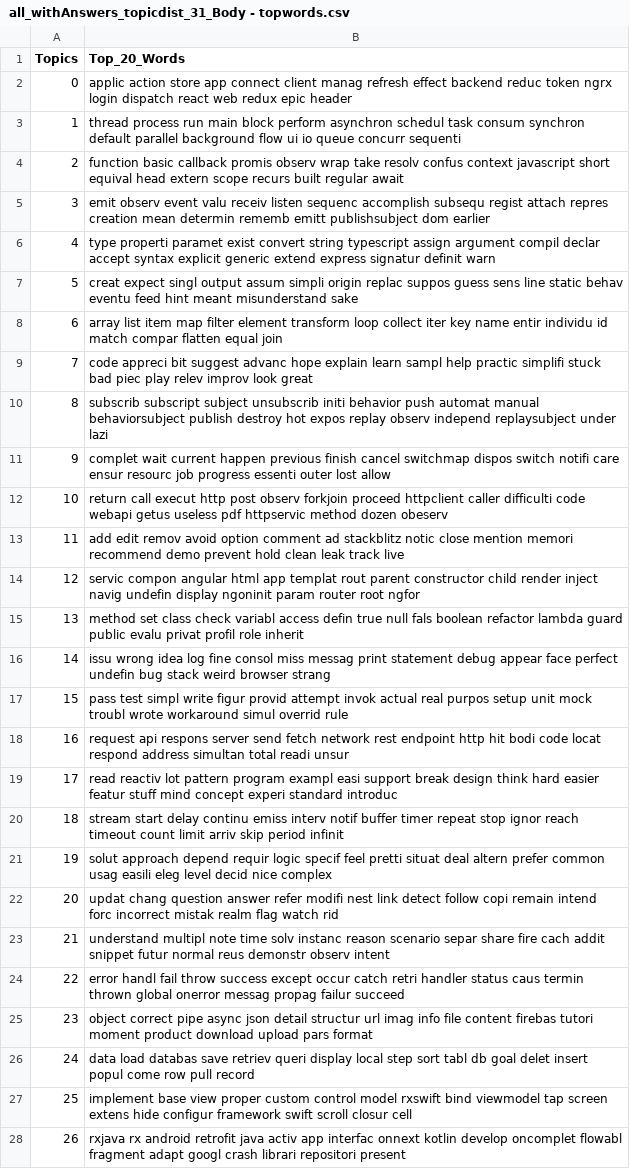
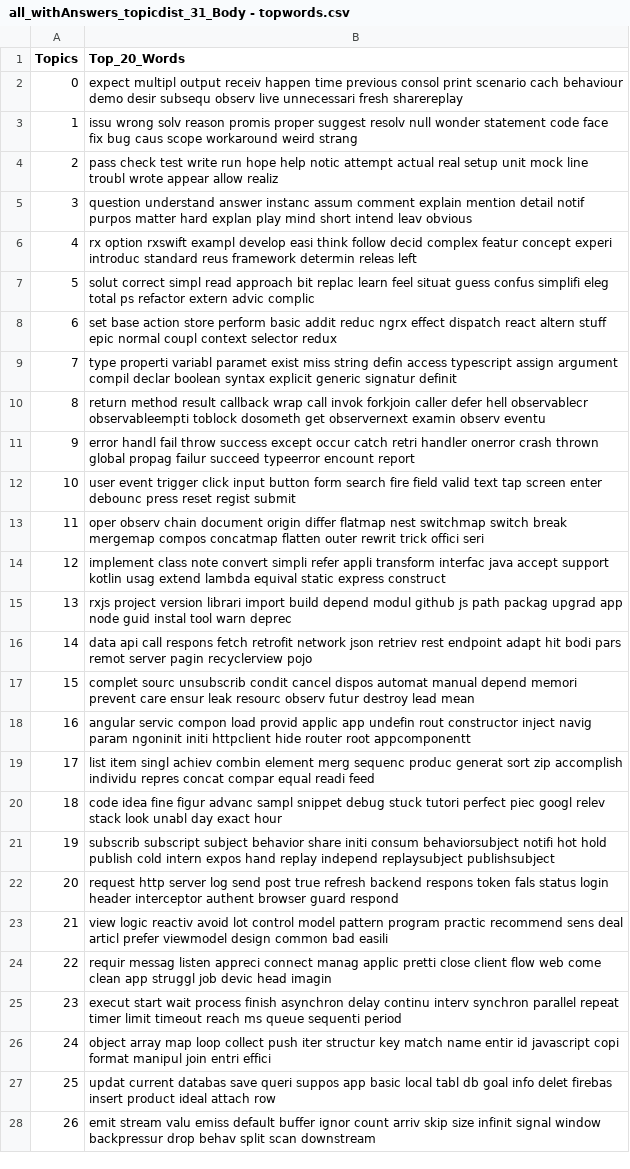
Before and after one commit to carloszimm/so-mining-msr22, a CSV file: assets/lda-results/all_withAnswers/Body/31/all_withAnswers_topicdist_31_Body - topwords.csv, drawn as a sheet; only a part is shown; the diff covers the shown part only; the diff names each change by its address in the sheet, - before the commit and + after, or states it on an @@ line.

```diff
--- a/assets/lda-results/all_withAnswers/Body/31/all_withAnswers_topicdist_31_Body - topwords.csv
+++ b/assets/lda-results/all_withAnswers/Body/31/all_withAnswers_topicdist_31_Body - topwords.csv
-B2 (Top_20_Words): applic action store app connect client manag refresh effect backend reduc token ngrx login dispatch react web redux epic header
+B2 (Top_20_Words): expect multipl output receiv happen time previous consol print scenario cach behaviour demo desir subsequ observ live unnecessari fresh sharereplay
-B3 (Top_20_Words): thread process run main block perform asynchron schedul task consum synchron default parallel background flow ui io queue concurr sequenti
+B3 (Top_20_Words): issu wrong solv reason promis proper suggest resolv null wonder statement code face fix bug caus scope workaround weird strang
-B4 (Top_20_Words): function basic callback promis observ wrap take resolv confus context javascript short equival head extern scope recurs built regular await
+B4 (Top_20_Words): pass check test write run hope help notic attempt actual real setup unit mock line troubl wrote appear allow realiz
-B5 (Top_20_Words): emit observ event valu receiv listen sequenc accomplish subsequ regist attach repres creation mean determin rememb emitt publishsubject dom earlier
+B5 (Top_20_Words): question understand answer instanc assum comment explain mention detail notif purpos matter hard explan play mind short intend leav obvious
-B6 (Top_20_Words): type properti paramet exist convert string typescript assign argument compil declar accept syntax explicit generic extend express signatur definit warn
+B6 (Top_20_Words): rx option rxswift exampl develop easi think follow decid complex featur concept experi introduc standard reus framework determin releas left
-B7 (Top_20_Words): creat expect singl output assum simpli origin replac suppos guess sens line static behav eventu feed hint meant misunderstand sake
+B7 (Top_20_Words): solut correct simpl read approach bit replac learn feel situat guess confus simplifi eleg total ps refactor extern advic complic
-B8 (Top_20_Words): array list item map filter element transform loop collect iter key name entir individu id match compar flatten equal join
+B8 (Top_20_Words): set base action store perform basic addit reduc ngrx effect dispatch react altern stuff epic normal coupl context selector redux
-B9 (Top_20_Words): code appreci bit suggest advanc hope explain learn sampl help practic simplifi stuck bad piec play relev improv look great
+B9 (Top_20_Words): type properti variabl paramet exist miss string defin access typescript assign argument compil declar boolean syntax explicit generic signatur definit
-B10 (Top_20_Words): subscrib subscript subject unsubscrib initi behavior push automat manual behaviorsubject publish destroy hot expos replay observ independ replaysubject under lazi
+B10 (Top_20_Words): return method result callback wrap call invok forkjoin caller defer hell observablecr observableempti toblock dosometh get observernext examin observ eventu
-B11 (Top_20_Words): complet wait current happen previous finish cancel switchmap dispos switch notifi care ensur resourc job progress essenti outer lost allow
+B11 (Top_20_Words): error handl fail throw success except occur catch retri handler onerror crash thrown global propag failur succeed typeerror encount report
-B12 (Top_20_Words): return call execut http post observ forkjoin proceed httpclient caller difficulti code webapi getus useless pdf httpservic method dozen obeserv
+B12 (Top_20_Words): user event trigger click input button form search fire field valid text tap screen enter debounc press reset regist submit
-B13 (Top_20_Words): add edit remov avoid option comment ad stackblitz notic close mention memori recommend demo prevent hold clean leak track live
+B13 (Top_20_Words): oper observ chain document origin differ flatmap nest switchmap switch break mergemap compos concatmap flatten outer rewrit trick offici seri
-B14 (Top_20_Words): servic compon angular html app templat rout parent constructor child render inject navig undefin display ngoninit param router root ngfor
+B14 (Top_20_Words): implement class note convert simpli refer appli transform interfac java accept support kotlin usag extend lambda equival static express construct
-B15 (Top_20_Words): method set class check variabl access defin true null fals boolean refactor lambda guard public evalu privat profil role inherit
+B15 (Top_20_Words): rxjs project version librari import build depend modul github js path packag upgrad app node guid instal tool warn deprec
-B16 (Top_20_Words): issu wrong idea log fine consol miss messag print statement debug appear face perfect undefin bug stack weird browser strang
+B16 (Top_20_Words): data api call respons fetch retrofit network json retriev rest endpoint adapt hit bodi pars remot server pagin recyclerview pojo
-B17 (Top_20_Words): pass test simpl write figur provid attempt invok actual real purpos setup unit mock troubl wrote workaround simul overrid rule
+B17 (Top_20_Words): complet sourc unsubscrib condit cancel dispos automat manual depend memori prevent care ensur leak resourc observ futur destroy lead mean
-B18 (Top_20_Words): request api respons server send fetch network rest endpoint http hit bodi code locat respond address simultan total readi unsur
+B18 (Top_20_Words): angular servic compon load provid applic app undefin rout constructor inject navig param ngoninit initi httpclient hide router root appcomponentt
-B19 (Top_20_Words): read reactiv lot pattern program exampl easi support break design think hard easier featur stuff mind concept experi standard introduc
+B19 (Top_20_Words): list item singl achiev combin element merg sequenc produc generat sort zip accomplish individu repres concat compar equal readi feed
-B20 (Top_20_Words): stream start delay continu emiss interv notif buffer timer repeat stop ignor reach timeout count limit arriv skip period infinit
+B20 (Top_20_Words): code idea fine figur advanc sampl snippet debug stuck tutori perfect piec googl relev stack look unabl day exact hour
-B21 (Top_20_Words): solut approach depend requir logic specif feel pretti situat deal altern prefer common usag easili eleg level decid nice complex
+B21 (Top_20_Words): subscrib subscript subject behavior share initi consum behaviorsubject notifi hot hold publish cold intern expos hand replay independ replaysubject publishsubject
-B22 (Top_20_Words): updat chang question answer refer modifi nest link detect follow copi remain intend forc incorrect mistak realm flag watch rid
+B22 (Top_20_Words): request http server log send post true refresh backend respons token fals status login header interceptor authent browser guard respond
-B23 (Top_20_Words): understand multipl note time solv instanc reason scenario separ share fire cach addit snippet futur normal reus demonstr observ intent
+B23 (Top_20_Words): view logic reactiv avoid lot control model pattern program practic recommend sens deal articl prefer viewmodel design common bad easili
-B24 (Top_20_Words): error handl fail throw success except occur catch retri handler status caus termin thrown global onerror messag propag failur succeed
+B24 (Top_20_Words): requir messag listen appreci connect manag applic pretti close client flow web come clean app struggl job devic head imagin
-B25 (Top_20_Words): object correct pipe async json detail structur url imag info file content firebas tutori moment product download upload pars format
+B25 (Top_20_Words): execut start wait process finish asynchron delay continu interv synchron parallel repeat timer limit timeout reach ms queue sequenti period
-B26 (Top_20_Words): data load databas save retriev queri display local step sort tabl db goal delet insert popul come row pull record
+B26 (Top_20_Words): object array map loop collect push iter structur key match name entir id javascript copi format manipul join entri effici
-B27 (Top_20_Words): implement base view proper custom control model rxswift bind viewmodel tap screen extens hide configur framework swift scroll closur cell
+B27 (Top_20_Words): updat current databas save queri suppos app basic local tabl db goal info delet firebas insert product ideal attach row
-B28 (Top_20_Words): rxjava rx android retrofit java activ app interfac onnext kotlin develop oncomplet flowabl fragment adapt googl crash librari repositori present
+B28 (Top_20_Words): emit stream valu emiss default buffer ignor count arriv skip size infinit signal window backpressur drop behav split scan downstream
```
Also changed, not shown: 4 edited cells elsewhere in this file, assets/lda-results/all_withAnswers/Body/26/all_withAnswers_topicdist_26_Body - topwords.csv, assets/lda-results/all_withAnswers/Body/29/all_withAnswers_topicdist_29_Body - topwords.csv, 50 other files.
